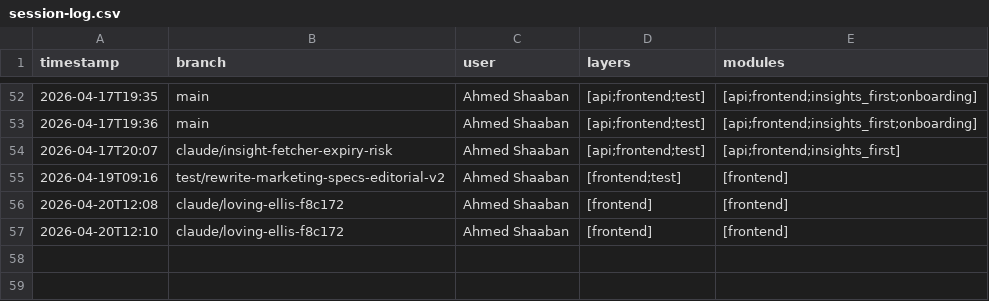
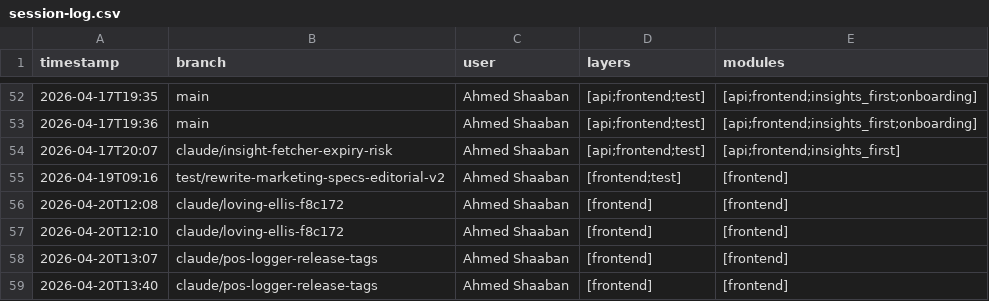
Before and after one commit to ahmed-shaaban-94/Data-Pulse, a CSV file: docs/brain/session-log.csv, drawn as a sheet; only a part is shown, gaps mark what is left out; the diff names each change by its address in the sheet, - before the commit and + after, or states it on an @@ line.

```diff
--- a/docs/brain/session-log.csv
+++ b/docs/brain/session-log.csv
+row 58: 2026-04-20T13:07 | claude/pos-logger-release-tags | Ahmed Shaaban | [frontend] | [frontend]
+row 59: 2026-04-20T13:40 | claude/pos-logger-release-tags | Ahmed Shaaban | [frontend] | [frontend]
```
Also changed, not shown: 3 other files.
